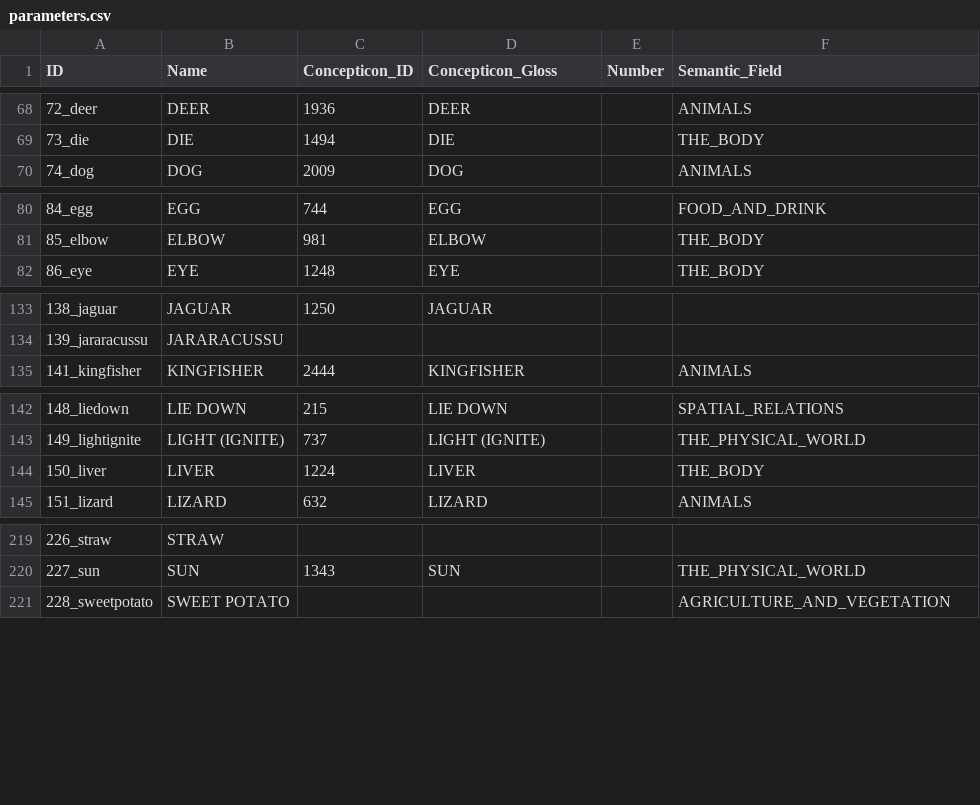
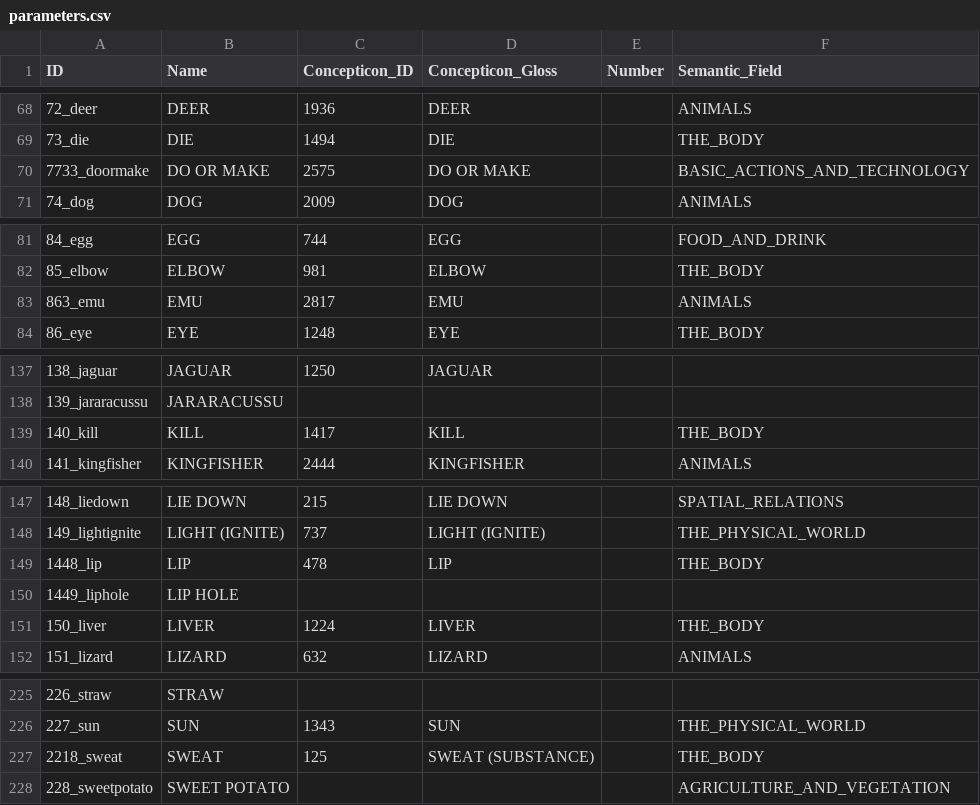
Before and after one commit to tupian-language-resources/bororo, a CSV file: cldf/parameters.csv, drawn as a sheet; only a part is shown, gaps mark what is left out; the diff covers the shown part only; the diff names each change by its address in the sheet, - before the commit and + after, or states it on an @@ line.

Commit message:
fix errors in cldf

```diff
--- a/cldf/parameters.csv
+++ b/cldf/parameters.csv
+row 70: 7733_doormake | DO OR MAKE | 2575 | DO OR MAKE |  | BASIC_ACTIONS_AND_TECHNOLOGY
+row 83: 863_emu | EMU | 2817 | EMU |  | ANIMALS
+row 139: 140_kill | KILL | 1417 | KILL |  | THE_BODY
+row 149: 1448_lip | LIP | 478 | LIP |  | THE_BODY
+row 150: 1449_liphole | LIP HOLE
+row 227: 2218_sweat | SWEAT | 125 | SWEAT (SUBSTANCE) |  | THE_BODY
```
Also changed, not shown: 2 added rows and 1 removed row elsewhere in this file, cldf/languages.csv, etc/languages.tsv, 11 other files.
